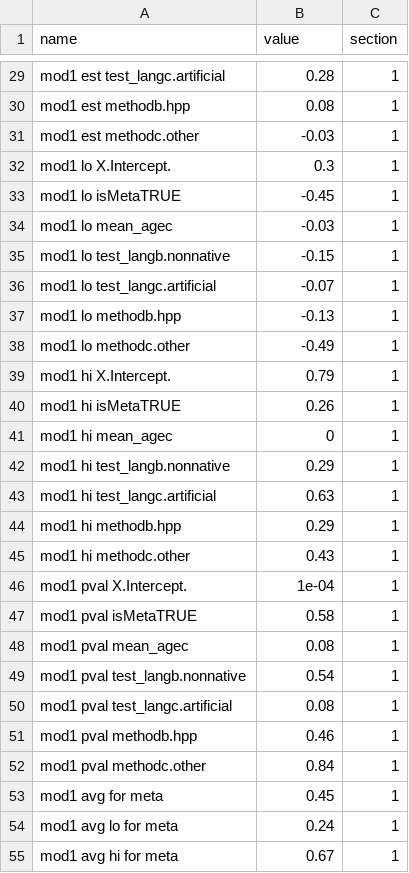
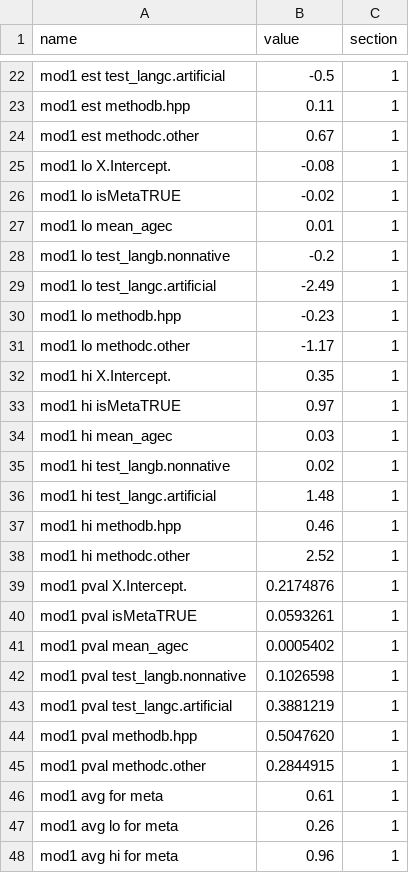
Before and after one commit to christinabergmann/IDSPreference_ManyBabiesMeta, a CSV file: results_from_R/stats_for_paper.csv, drawn as a sheet; only a part is shown, gaps mark what is left out; addresses are those after the commit; the diff covers the shown part only; the diff names each change by its address in the sheet, - before the commit and + after, or states it on an @@ line.

```diff
--- a/results_from_R/stats_for_paper.csv
+++ b/results_from_R/stats_for_paper.csv
-B22 (value): 0.28
+B22 (value): -0.5
-B23 (value): 0.08
+B23 (value): 0.11
-B24 (value): -0.03
+B24 (value): 0.67
-B25 (value): 0.3
+B25 (value): -0.08
-B26 (value): -0.45
+B26 (value): -0.02
-B27 (value): -0.03
+B27 (value): 0.01
-B28 (value): -0.15
+B28 (value): -0.2
-B29 (value): -0.07
+B29 (value): -2.49
-B30 (value): -0.13
+B30 (value): -0.23
-B31 (value): -0.49
+B31 (value): -1.17
-B32 (value): 0.79
+B32 (value): 0.35
-B33 (value): 0.26
+B33 (value): 0.97
-B34 (value): 0
+B34 (value): 0.03
-B35 (value): 0.29
+B35 (value): 0.02
-B36 (value): 0.63
+B36 (value): 1.48
-B37 (value): 0.29
+B37 (value): 0.46
-B38 (value): 0.43
+B38 (value): 2.52
-B39 (value): 1e-04
+B39 (value): 0.2174876
-B40 (value): 0.58
+B40 (value): 0.0593261
-B41 (value): 0.08
+B41 (value): 0.0005402
-B42 (value): 0.54
+B42 (value): 0.1026598
-B43 (value): 0.08
+B43 (value): 0.3881219
-B44 (value): 0.46
+B44 (value): 0.5047620
-B45 (value): 0.84
+B45 (value): 0.2844915
-B46 (value): 0.45
+B46 (value): 0.61
-B47 (value): 0.24
+B47 (value): 0.26
-B48 (value): 0.67
+B48 (value): 0.96
```
Also changed, not shown: 25 added rows, 25 removed rows and 20 edited cells elsewhere in this file, results_from_R/tables_to_prettify/model_mod1_table.csv, 9 other files.
